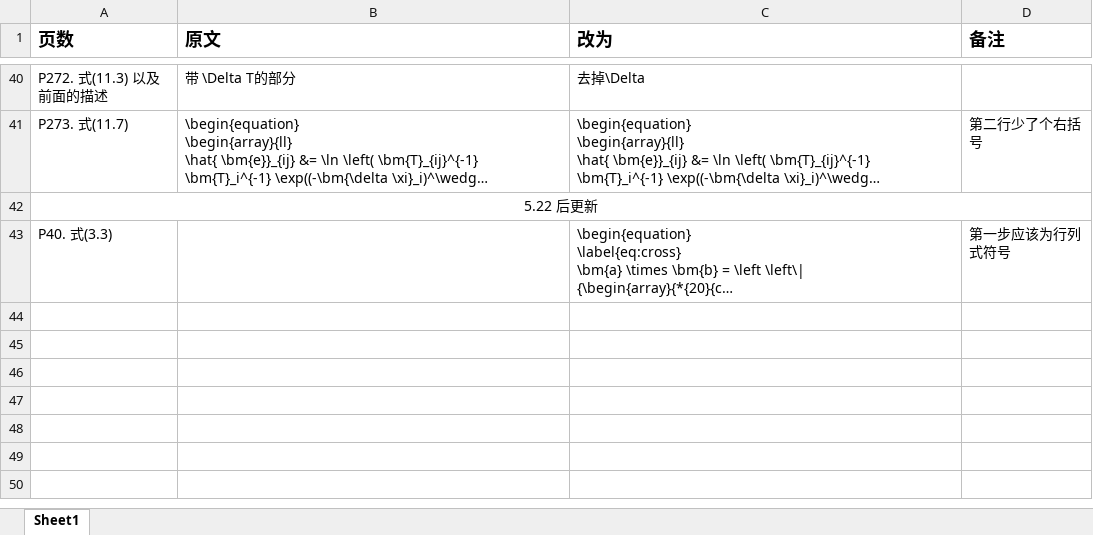
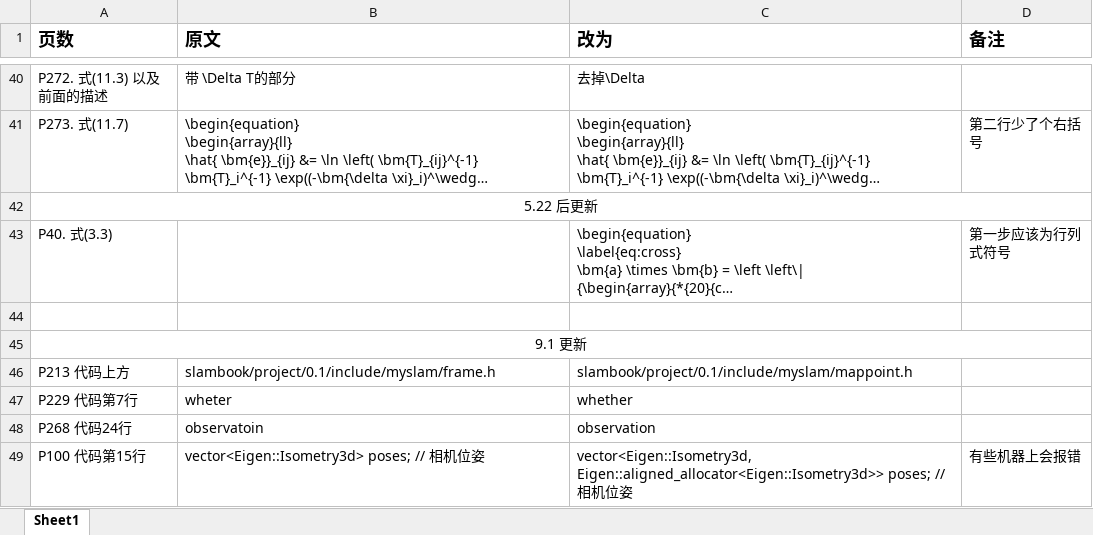
Before and after one commit to gaoxiang12/slambook, an Excel workbook: errata.xlsx, sheet Sheet1, drawn as a sheet; only a part is shown, gaps mark what is left out; long unchanged cells end in …; values as stored, in another font and other column widths than the file's, no borders; charts and pictures not drawn; the diff names each change by its address in the sheet, - before the commit and + after, or states it on an @@ line.

Commit message:
update errata

```diff
--- a/errata.xlsx (sheet Sheet1)
+++ b/errata.xlsx (sheet Sheet1)
+row 44: (empty)
+row 45: 9.1 更新
+row 46: P213 代码上方 | slambook/project/0.1/include/myslam/frame.h | slambook/project/0.1/include/myslam/mappoint.h
+row 47: P229 代码第7行 | wheter | whether
+row 48: P268 代码24行 | observatoin | observation
+row 49: P100 代码第15行 | vector<Eigen::Isometry3d> poses; // 相机位姿 | vector<Eigen::Isometry3d, Eigen::aligned_allocator<Eigen::Isometry3d>> poses; // 相机位姿 | 有些机器上会报错
```
Also changed, not shown: charts or pictures, 1 other file.
